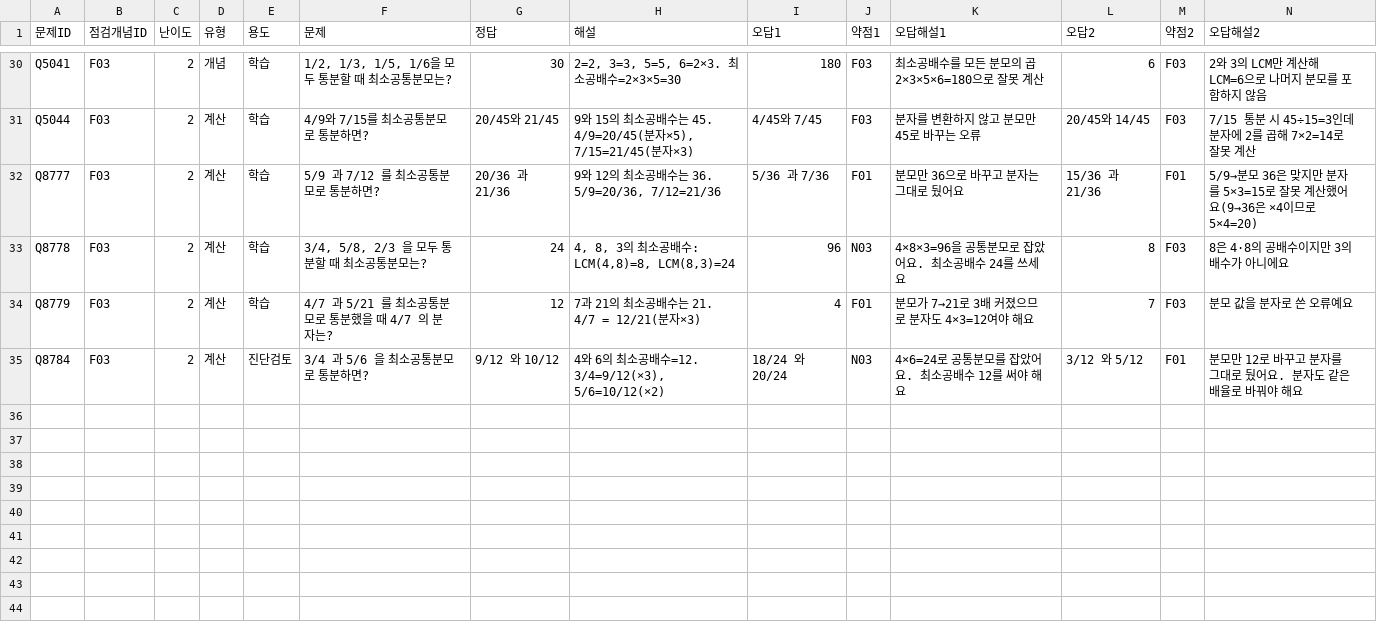
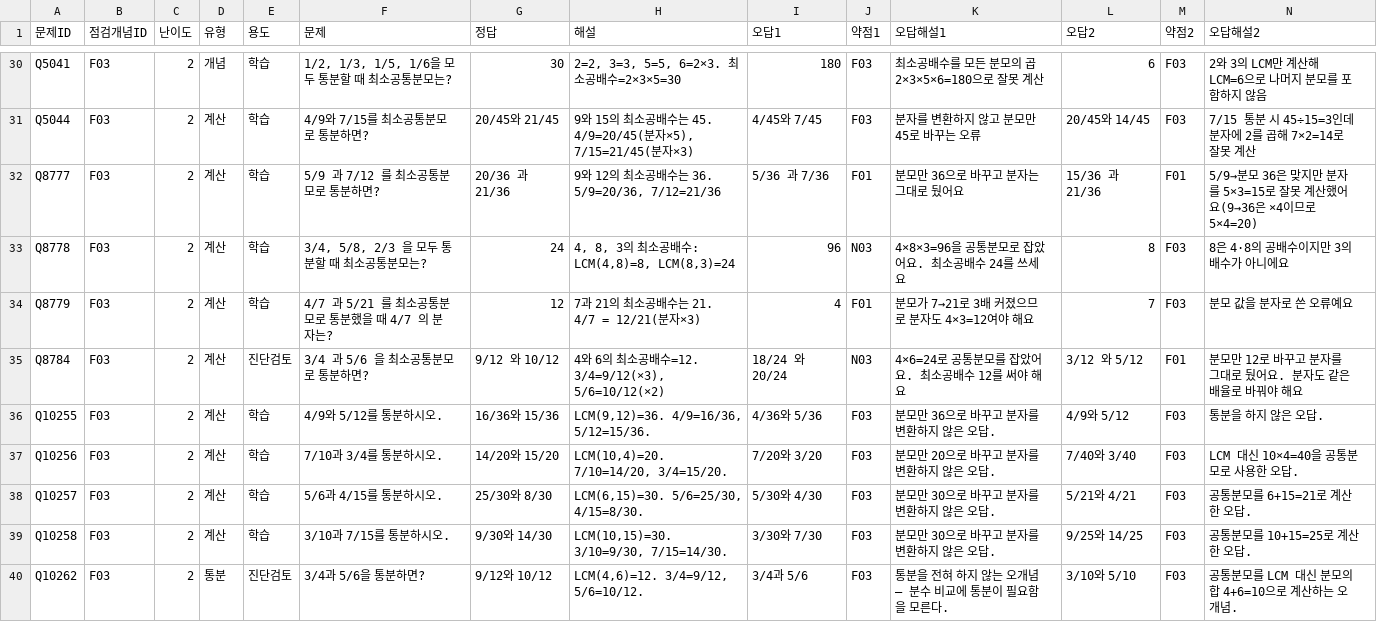
Before and after one commit to wataryu00-boop/math-diagnostic, a CSV file: problems/F03/2.csv, drawn as a sheet; only a part is shown, gaps mark what is left out; rows hold the shown columns only; the diff names each change by its address in the sheet, - before the commit and + after, or states it on an @@ line.

```diff
--- a/problems/F03/2.csv
+++ b/problems/F03/2.csv
+row 36: Q10255 | F03 | 2 | 계산 | 학습 | 4/9와 5/12를 통분하시오. | 16/36와 15/36 | LCM(9,12)=36. 4/9=16/36, 5/12=15/36. | 4/36와 5/36 | F03 | 분모만 36으로 바꾸고 분자를 변환하지 않은 오답. | 4/9와 5/12 | F03 | 통분을 하지 않은 오답.
+row 37: Q10256 | F03 | 2 | 계산 | 학습 | 7/10과 3/4를 통분하시오. | 14/20와 15/20 | LCM(10,4)=20. 7/10=14/20, 3/4=15/20. | 7/20와 3/20 | F03 | 분모만 20으로 바꾸고 분자를 변환하지 않은 오답. | 7/40와 3/40 | F03 | LCM 대신 10×4=40을 공통분모로 사용한 오답.
+row 38: Q10257 | F03 | 2 | 계산 | 학습 | 5/6과 4/15를 통분하시오. | 25/30와 8/30 | LCM(6,15)=30. 5/6=25/30, 4/15=8/30. | 5/30와 4/30 | F03 | 분모만 30으로 바꾸고 분자를 변환하지 않은 오답. | 5/21와 4/21 | F03 | 공통분모를 6+15=21로 계산한 오답.
+row 39: Q10258 | F03 | 2 | 계산 | 학습 | 3/10과 7/15를 통분하시오. | 9/30와 14/30 | LCM(10,15)=30. 3/10=9/30, 7/15=14/30. | 3/30와 7/30 | F03 | 분모만 30으로 바꾸고 분자를 변환하지 않은 오답. | 9/25와 14/25 | F03 | 공통분모를 10+15=25로 계산한 오답.
+row 40: Q10262 | F03 | 2 | 통분 | 진단검토 | 3/4과 5/6을 통분하면? | 9/12와 10/12 | LCM(4,6)=12. 3/4=9/12, 5/6=10/12. | 3/4과 5/6 | F03 | 통분을 전혀 하지 않는 오개념 — 분수 비교에 통분이 필요함을 모른다. | 3/10와 5/10 | F03 | 공통분모를 LCM 대신 분모의 합 4+6=10으로 계산하는 오개념.
```
Also changed, not shown: problems/F04/2.csv, problems/F05/2.csv, 16 other files.
